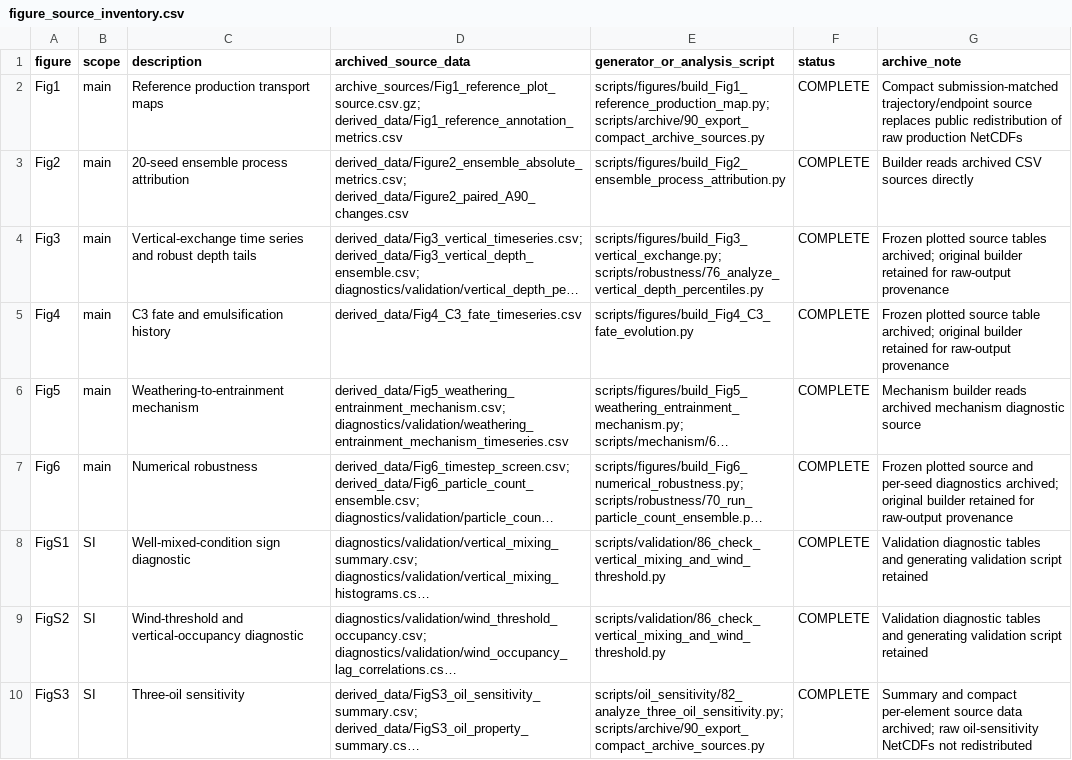
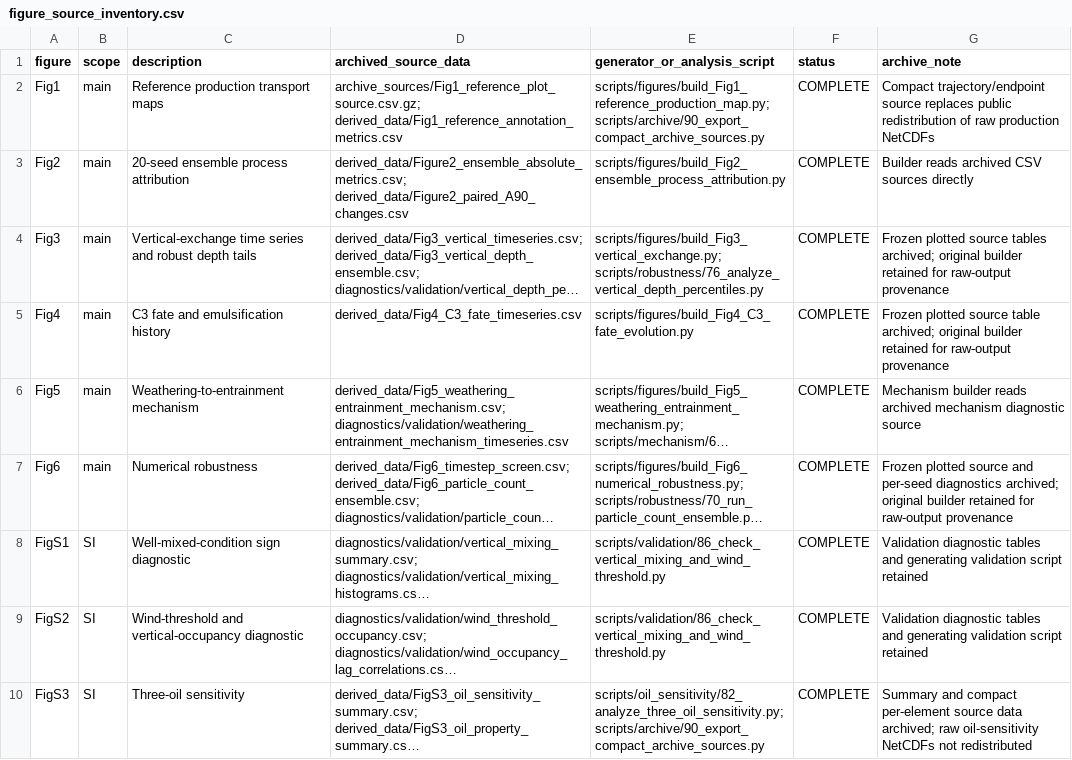
Before and after one commit to CorneliusDorsogilaa/jubilee-openoil-reproducibility, a CSV file: metadata/figure_source_inventory.csv, drawn as a sheet; long unchanged cells end in ….

Commit message:
Neutralize publication archive wording

```diff
--- a/metadata/figure_source_inventory.csv
+++ b/metadata/figure_source_inventory.csv
@@ -1,3 +1,3 @@
 figure,scope,description,archived_source_data,generator_or_analysis_script,status,archive_note
-Fig1,main,Reference production transport maps,"archive_sources/Fig1_reference_plot_source.csv.gz; derived_data/Fig1_reference_annotation_metrics.csv","scripts/figures/build_Fig1_reference_production_map.py; scripts/archive/90_export_compact_archive_sources.py",COMPLETE,"Compact submission-matched trajectory/endpoint source replaces public redistribution of raw production NetCDFs"
+Fig1,main,Reference production transport maps,"archive_sources/Fig1_reference_plot_source.csv.gz; derived_data/Fig1_reference_annotation_metrics.csv","scripts/figures/build_Fig1_reference_production_map.py; scripts/archive/90_export_compact_archive_sources.py",COMPLETE,"Compact trajectory/endpoint source replaces public redistribution of raw production NetCDFs"
 Fig2,main,20-seed ensemble process attribution,"derived_data/Figure2_ensemble_absolute_metrics.csv; derived_data/Figure2_paired_A90_changes.csv","scripts/figures/build_Fig2_ensemble_process_attribution.py",COMPLETE,"Builder reads archived CSV sources directly"
```
